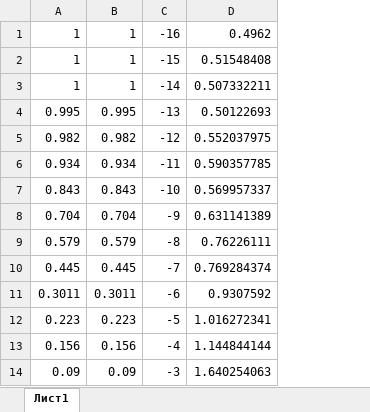
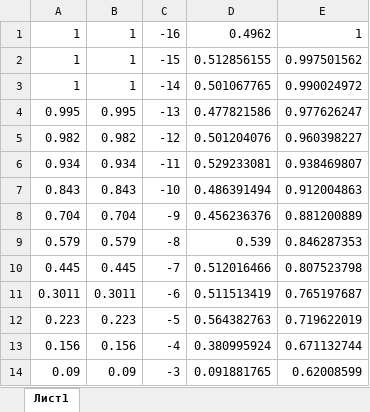
Before and after one commit to CelloMusic/oksana_task, an Excel workbook: Тесты.xlsx, sheet Лист1, drawn as a sheet; only a part is shown; values as stored, in another font and other column widths than the file's, no borders; charts and pictures not drawn; removed rows and columns are numbered as before the commit, all else as after; the diff covers the shown part only; the diff names each change by its address in the sheet, - before the commit and + after, or states it on an @@ line.

Commit message:
Добавил тест бесселя

```diff
--- a/Тесты.xlsx (sheet Лист1)
+++ b/Тесты.xlsx (sheet Лист1)
-column D, rows 1-14: 0.4962 | 0.51548408 | 0.507332211 | 0.50122693 | 0.552037975 | 0.590357785 | 0.569957337 | 0.631141389 | 0.76226111 | 0.769284374 | 0.9307592 | 1.016272341 | 1.144844144 | 1.640254063
+column D, rows 1-14: 0.4962 | 0.512856155 | 0.501067765 | 0.477821586 | 0.501204076 | 0.529233081 | 0.486391494 | 0.456236376 | 0.539 | 0.512016466 | 0.511513419 | 0.564382763 | 0.380995924 | 0.091881765
+column E, rows 1-14: 1 | 0.997501562 | 0.990024972 | 0.977626247 | 0.960398227 | 0.938469807 | 0.912004863 | 0.881200889 | 0.846287353 | 0.807523798 | 0.765197687 | 0.719622019 | 0.671132744 | 0.62008599
```
Also changed, not shown: 68 added rows elsewhere in this sheet, charts or pictures.
